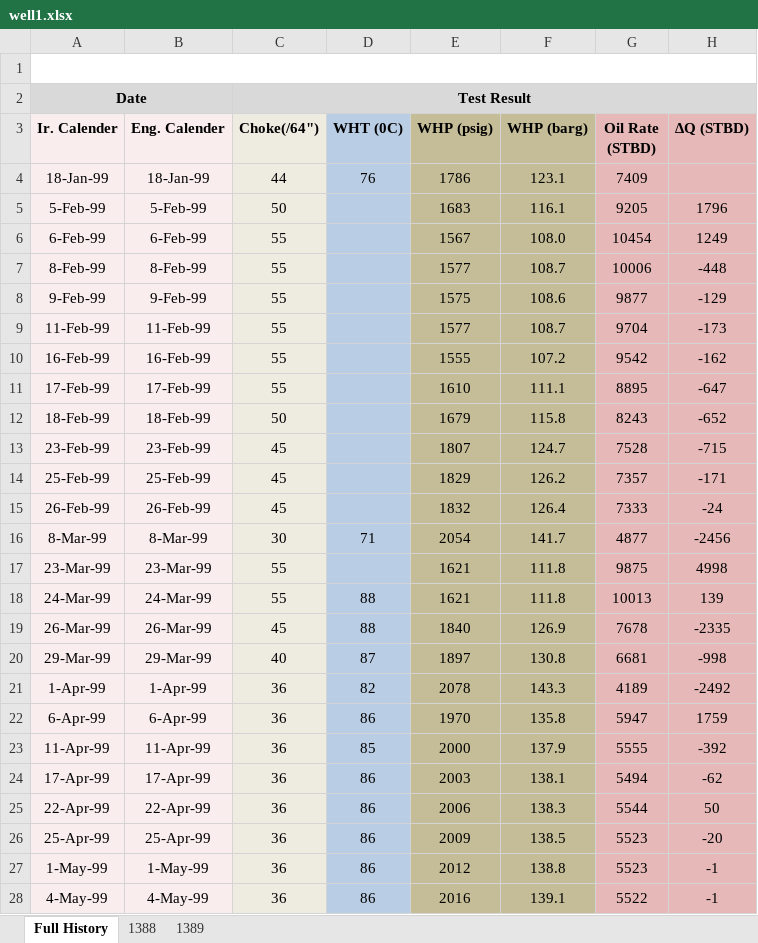
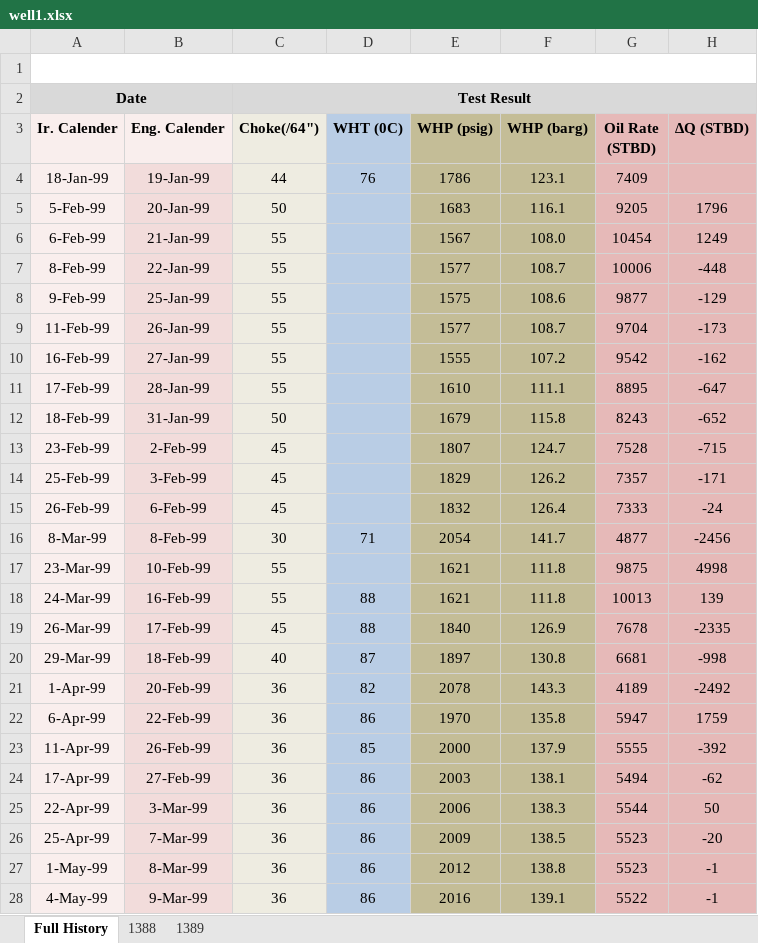
Before and after one commit to aliyusifov99/back-allocation-using-machine-learning, an Excel workbook: datasets/well1.xlsx, sheet Full History, drawn as a sheet; only a part is shown; values as stored, in another font and other column widths than the file's, no borders; charts and pictures not drawn; the diff covers the shown part only; the diff names each change by its address in the sheet, - before the commit and + after, or states it on an @@ line.

```diff
--- a/datasets/well1.xlsx (sheet Full History)
+++ b/datasets/well1.xlsx (sheet Full History)
-B4 (Eng. Calender): 18-Jan-99
+B4 (Eng. Calender): 19-Jan-99
-B5 (Eng. Calender): 5-Feb-99
+B5 (Eng. Calender): 20-Jan-99
-B6 (Eng. Calender): 6-Feb-99
+B6 (Eng. Calender): 21-Jan-99
-B7 (Eng. Calender): 8-Feb-99
+B7 (Eng. Calender): 22-Jan-99
-B8 (Eng. Calender): 9-Feb-99
+B8 (Eng. Calender): 25-Jan-99
-B9 (Eng. Calender): 11-Feb-99
+B9 (Eng. Calender): 26-Jan-99
-B10 (Eng. Calender): 16-Feb-99
+B10 (Eng. Calender): 27-Jan-99
-B11 (Eng. Calender): 17-Feb-99
+B11 (Eng. Calender): 28-Jan-99
-B12 (Eng. Calender): 18-Feb-99
+B12 (Eng. Calender): 31-Jan-99
-B13 (Eng. Calender): 23-Feb-99
+B13 (Eng. Calender): 2-Feb-99
-B14 (Eng. Calender): 25-Feb-99
+B14 (Eng. Calender): 3-Feb-99
-B15 (Eng. Calender): 26-Feb-99
+B15 (Eng. Calender): 6-Feb-99
-B16 (Eng. Calender): 8-Mar-99
+B16 (Eng. Calender): 8-Feb-99
-B17 (Eng. Calender): 23-Mar-99
+B17 (Eng. Calender): 10-Feb-99
-B18 (Eng. Calender): 24-Mar-99
+B18 (Eng. Calender): 16-Feb-99
-B19 (Eng. Calender): 26-Mar-99
+B19 (Eng. Calender): 17-Feb-99
-B20 (Eng. Calender): 29-Mar-99
+B20 (Eng. Calender): 18-Feb-99
-B21 (Eng. Calender): 1-Apr-99
+B21 (Eng. Calender): 20-Feb-99
-B22 (Eng. Calender): 6-Apr-99
+B22 (Eng. Calender): 22-Feb-99
-B23 (Eng. Calender): 11-Apr-99
+B23 (Eng. Calender): 26-Feb-99
-B24 (Eng. Calender): 17-Apr-99
+B24 (Eng. Calender): 27-Feb-99
-B25 (Eng. Calender): 22-Apr-99
+B25 (Eng. Calender): 3-Mar-99
-B26 (Eng. Calender): 25-Apr-99
+B26 (Eng. Calender): 7-Mar-99
-B27 (Eng. Calender): 1-May-99
+B27 (Eng. Calender): 8-Mar-99
-B28 (Eng. Calender): 4-May-99
+B28 (Eng. Calender): 9-Mar-99
```
Also changed, not shown: 153 edited cells elsewhere in this sheet, datasets/well3.xlsx, datasets/well4.xlsx, 1 other file.
